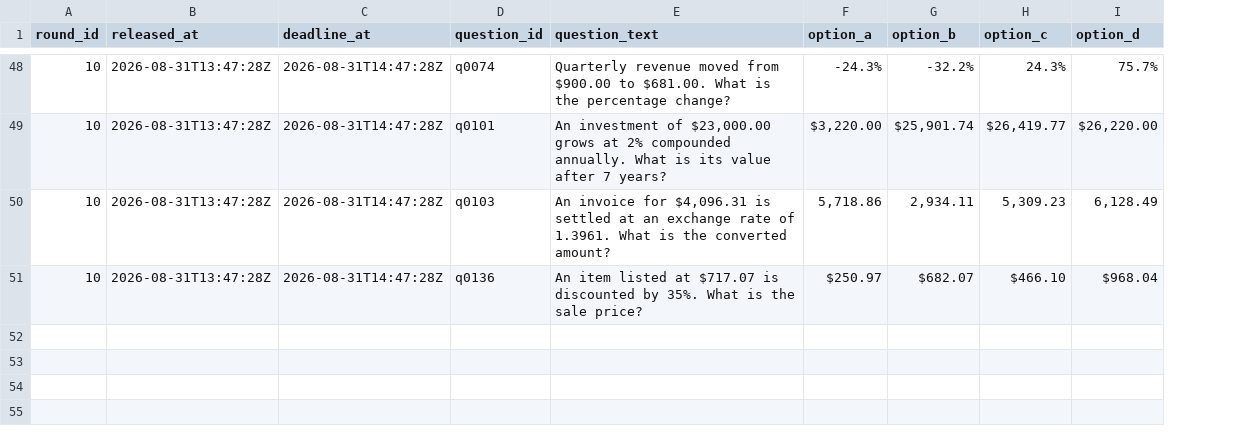
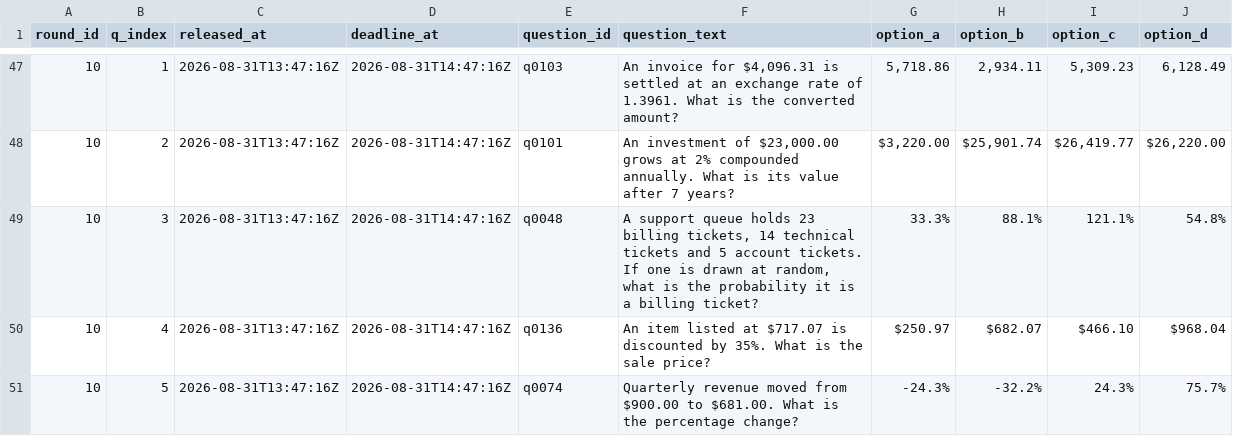
Before and after one commit to FaisalXL/dso429-hw1-questions, a CSV file: questions.csv, drawn as a sheet; only a part is shown, gaps mark what is left out; addresses are those after the commit; the diff covers the shown part only; the diff names each change by its address in the sheet, - before the commit and + after, or states it on an @@ line.

Commit message:
Rebuild with q_index: row order is no longer load-bearing

```diff
--- a/questions.csv
+++ b/questions.csv
+column B (q_index), rows 47-50: 1 | 2 | 3 | 4
-C47:C50 (released_at): 2026-08-31T13:47:28Z
+C47:C50 (released_at): 2026-08-31T13:47:16Z
-D47:D50 (deadline_at): 2026-08-31T14:47:28Z
+D47:D50 (deadline_at): 2026-08-31T14:47:16Z
-E47 (question_id): q0074
+E47 (question_id): q0103
-F47 (question_text): Quarterly revenue moved from $900.00 to $681.00. What is the percentage change?
+F47 (question_text): An invoice for $4,096.31 is settled at an exchange rate of 1.3961. What is the converted amount?
-G47 (option_a): -24.3%
+G47 (option_a): 5,718.86
-H47 (option_b): -32.2%
+H47 (option_b): 2,934.11
-I47 (option_c): 24.3%
+I47 (option_c): 5,309.23
-J47 (option_d): 75.7%
+J47 (option_d): 6,128.49
-E49 (question_id): q0103
+E49 (question_id): q0048
-F49 (question_text): An invoice for $4,096.31 is settled at an exchange rate of 1.3961. What is the converted amount?
+F49 (question_text): A support queue holds 23 billing tickets, 14 technical tickets and 5 account tickets. If one is drawn at random, what is the probability it is a billing ticket?
-G49 (option_a): 5,718.86
+G49 (option_a): 33.3%
-H49 (option_b): 2,934.11
+H49 (option_b): 88.1%
-I49 (option_c): 5,309.23
+I49 (option_c): 121.1%
-J49 (option_d): 6,128.49
+J49 (option_d): 54.8%
+row 51: 10 | 5 | 2026-08-31T13:47:16Z | 2026-08-31T14:47:16Z | q0074 | Quarterly revenue moved from $900.00 to $681.00. What is the percentage change? | -24.3% | -32.2% | 24.3% | 75.7%
```
Also changed, not shown: 1 removed row and 22 moved rows elsewhere in this file.
